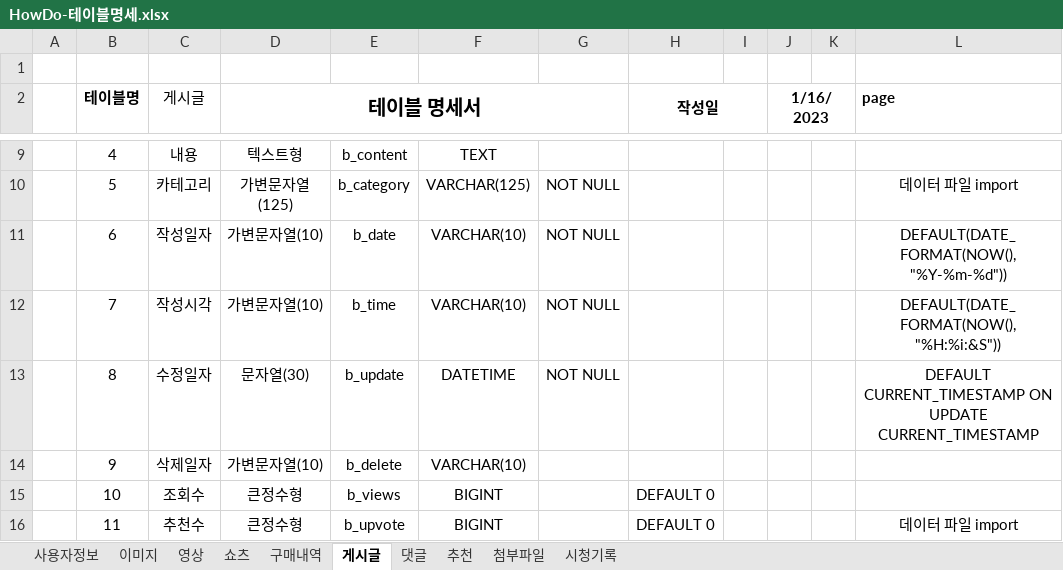
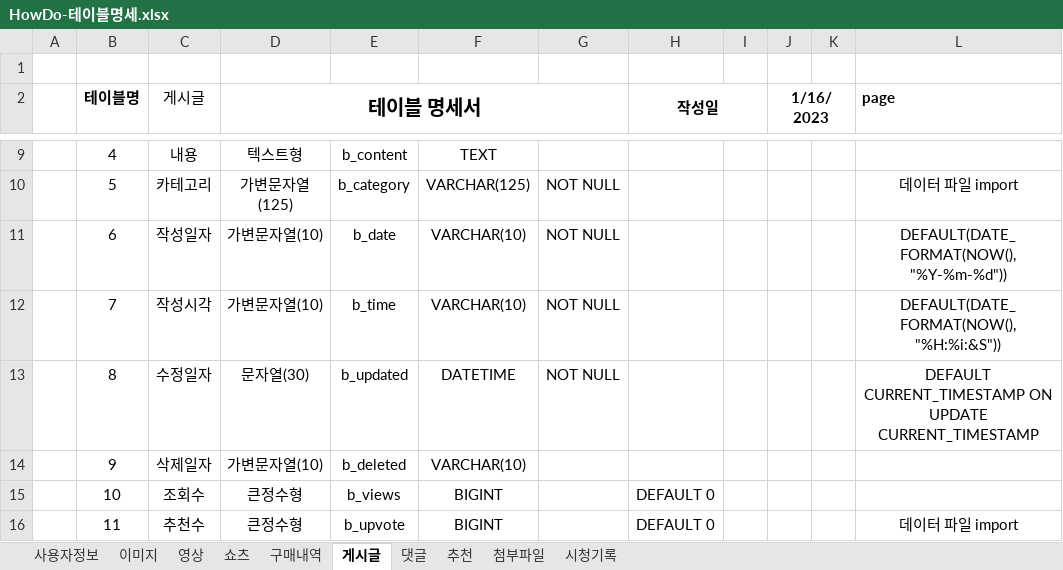
Before and after one commit to Preznt/HowDo, an Excel workbook: docs/HowDo-테이블명세.xlsx, sheet 게시글, drawn as a sheet; only a part is shown, gaps mark what is left out; values as stored, in another font and other column widths than the file's, no borders; the diff names each change by its address in the sheet, - before the commit and + after, or states it on an @@ line.

```diff
--- a/docs/HowDo-테이블명세.xlsx (sheet 게시글)
+++ b/docs/HowDo-테이블명세.xlsx (sheet 게시글)
-E13: b_update
+E13: b_updated
-E14: b_delete
+E14: b_deleted
```
Also changed, not shown: sheet 첨부파일, sheet 댓글, 9 other files.
